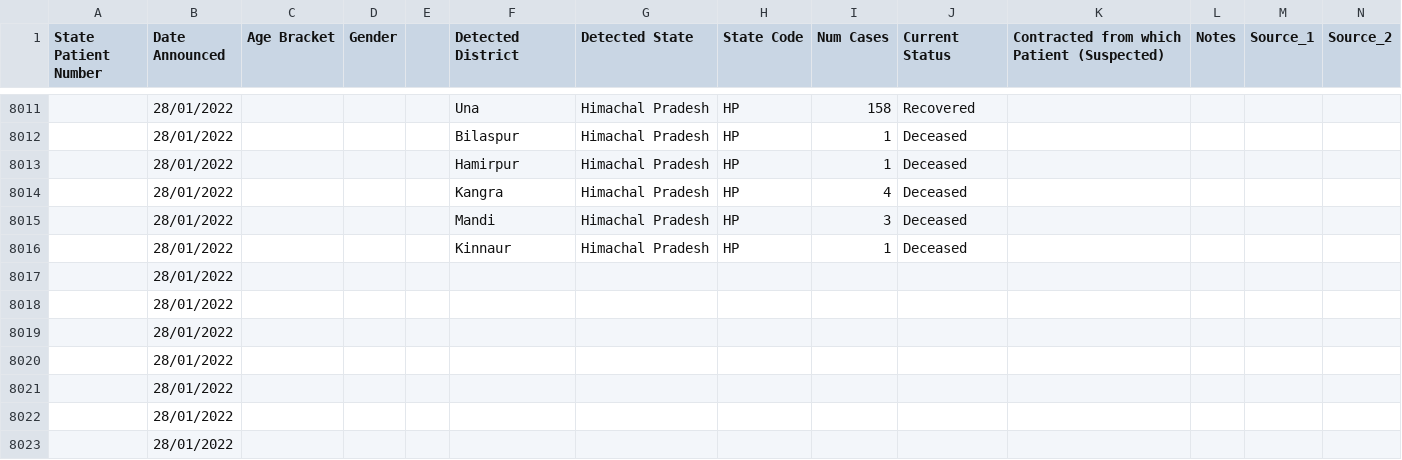
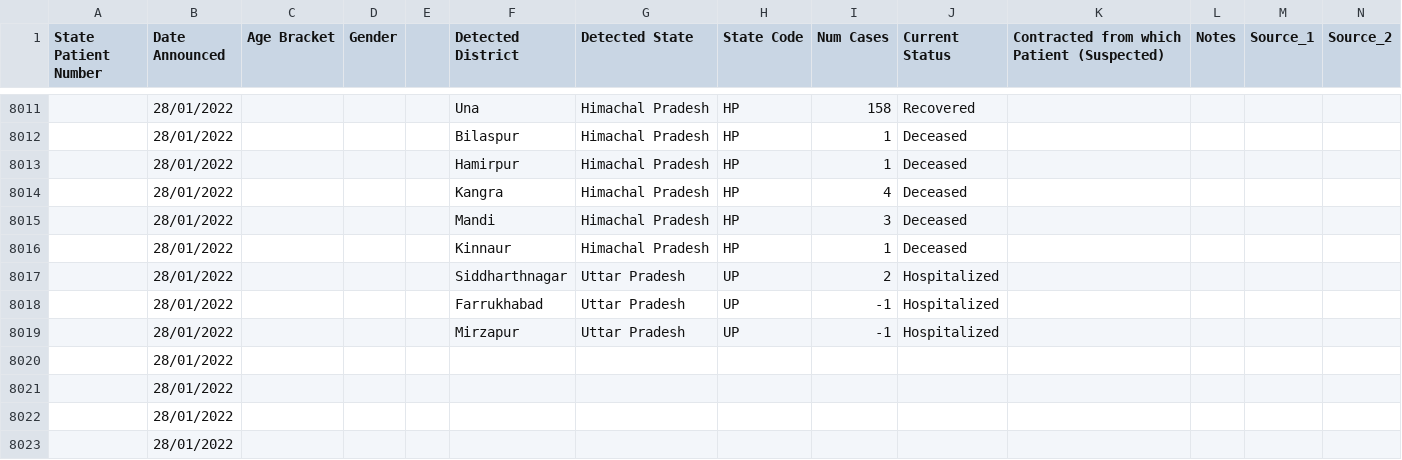
Before and after one commit to abhiramr/covid19bharat_data, a CSV file: csv/latest/raw_data39.csv, drawn as a sheet; only a part is shown, gaps mark what is left out; removed rows and columns are numbered as before the commit, all else as after; rows hold the shown columns only; the diff names each change by its address in the sheet, - before the commit and + after, or states it on an @@ line.

```diff
--- a/csv/latest/raw_data39.csv
+++ b/csv/latest/raw_data39.csv
-row 8017:  | 28/01/2022
-row 8018:  | 28/01/2022
-row 8019:  | 28/01/2022
+row 8017:  | 28/01/2022 |  |  |  | Siddharthnagar | Uttar Pradesh | UP | 2 | Hospitalized
+row 8018:  | 28/01/2022 |  |  |  | Farrukhabad | Uttar Pradesh | UP | -1 | Hospitalized
+row 8019:  | 28/01/2022 |  |  |  | Mirzapur | Uttar Pradesh | UP | -1 | Hospitalized
```
Also changed, not shown: csv/latest/case_time_series.csv, csv/latest/district_wise.csv, 5 other files.
